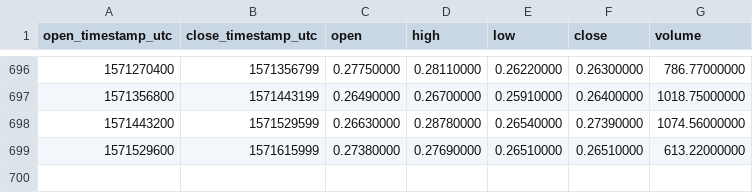
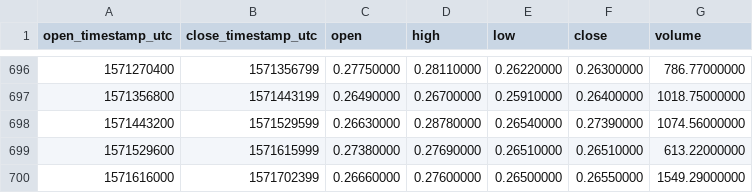
Before and after one commit to cryptobigbro/binance-XZCBNB, a CSV file: binance-XZCBNB-1d.csv, drawn as a sheet; only a part is shown, gaps mark what is left out.

Commit message:
Update OHLCV data.

```diff
--- a/binance-XZCBNB-1d.csv
+++ b/binance-XZCBNB-1d.csv
@@ -699 +699,2 @@ open_timestamp_utc,close_timestamp_utc,open,high,low,close,volume
 1571529600,1571615999,0.27380000,0.27690000,0.26510000,0.26510000,613.22000000
+1571616000,1571702399,0.26660000,0.27600000,0.26500000,0.26550000,1549.29000000
```
Also changed, not shown: 1 other file.
